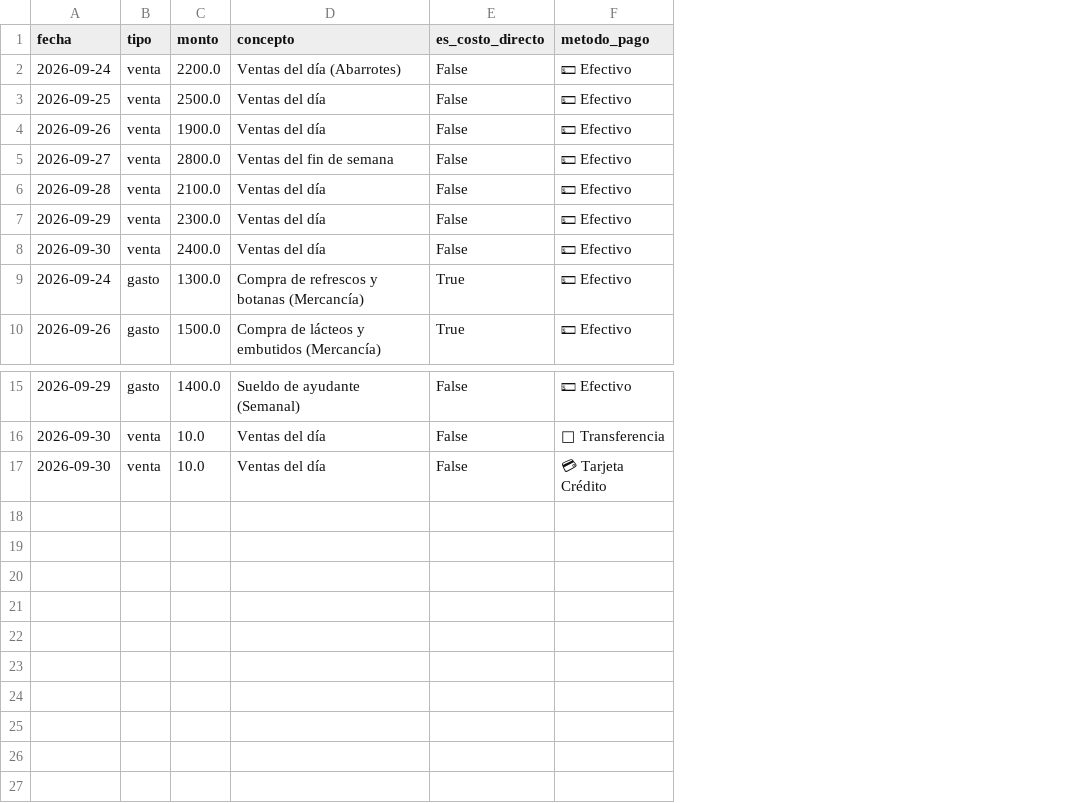
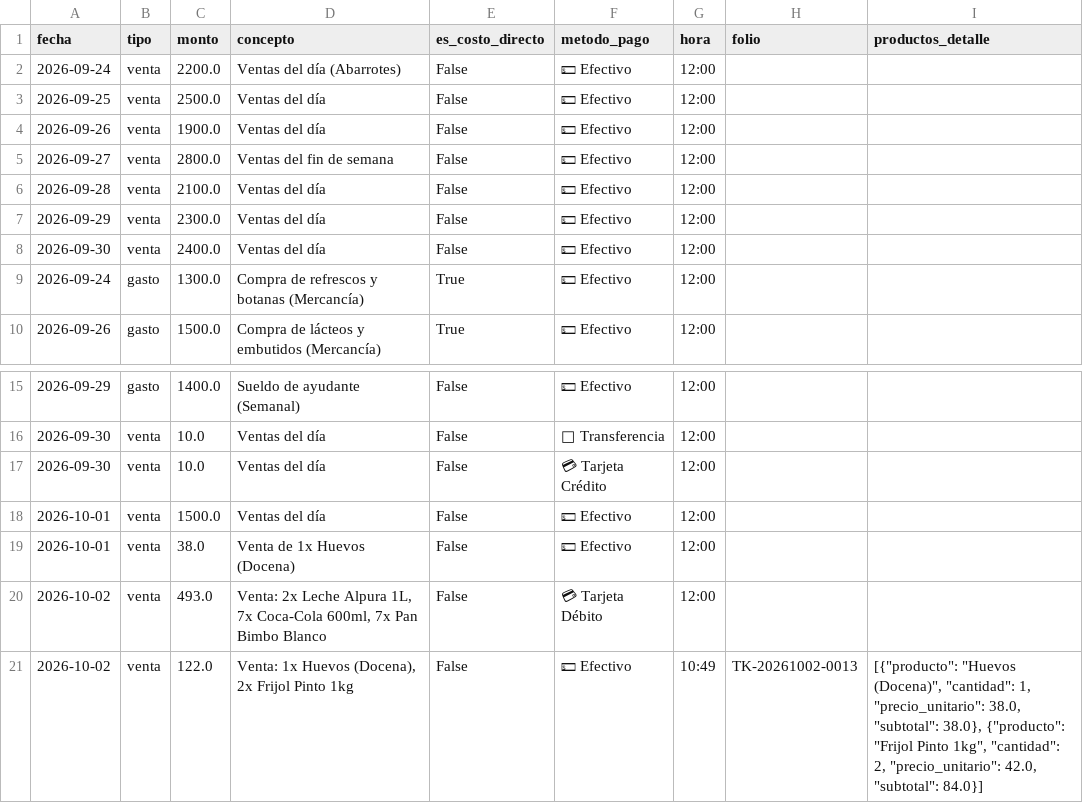
Before and after one commit to Anothernear/finanzas-marcador-financiero, a CSV file: hermes_financial_db.csv, drawn as a sheet; only a part is shown, gaps mark what is left out; the diff names each change by its address in the sheet, - before the commit and + after, or states it on an @@ line.

```diff
--- a/hermes_financial_db.csv
+++ b/hermes_financial_db.csv
+column G (hora), rows 2-10: all 12:00; rows 15-17: all 12:00
+column H (folio), empty
+column I (productos_detalle), empty
+row 18: 2026-10-01 | venta | 1500.0 | Ventas del día | False | 💵 Efectivo | 12:00
+row 19: 2026-10-01 | venta | 38.0 | Venta de 1x Huevos (Docena) | False | 💵 Efectivo | 12:00
+row 20: 2026-10-02 | venta | 493.0 | Venta: 2x Leche Alpura 1L, 7x Coca-Cola 600ml, 7x Pan Bimbo Blanco | False | 💳 Tarjeta Débito | 12:00
+row 21: 2026-10-02 | venta | 122.0 | Venta: 1x Huevos (Docena), 2x Frijol Pinto 1kg | False | 💵 Efectivo | 10:49 | TK-20261002-0013 | [{"producto": "Huevos (Docena)", "cantidad": 1, "precio_unitario": 38.0, "subtotal": 38.0}, {"producto": "Frijol Pinto 1kg", "cantidad": 2, "precio_unitario": 42.0, "subtotal": 84.0}]
```
Also changed, not shown: 2 other files.
